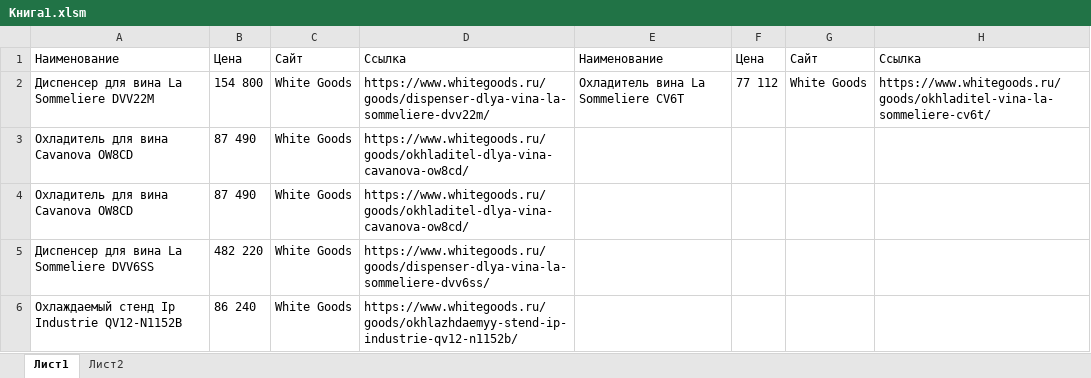
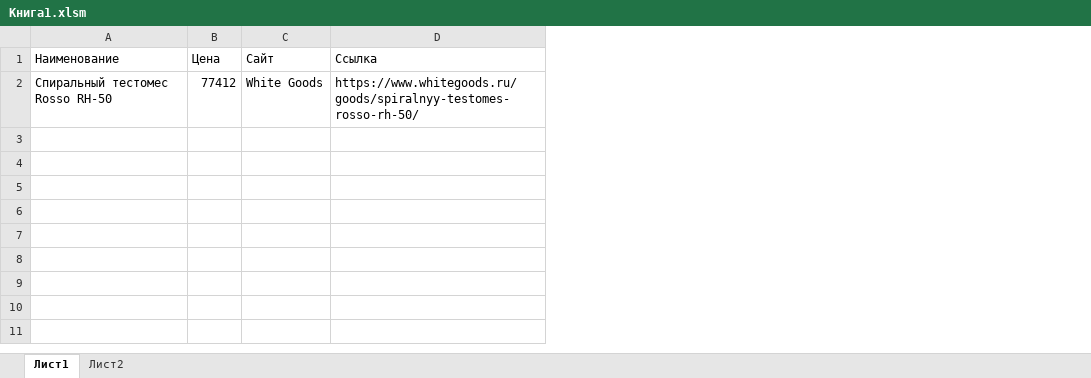
Before and after one commit to alexandertonkonog/excel-parcer, an Excel workbook: Книга1.xlsm, sheet Лист1, drawn as a sheet; values as stored, in another font and other column widths than the file's, no borders; table styles not drawn; removed rows and columns are numbered as before the commit, all else as after; the diff names each change by its address in the sheet, - before the commit and + after, or states it on an @@ line.

```diff
--- a/Книга1.xlsm (sheet Лист1)
+++ b/Книга1.xlsm (sheet Лист1)
-column A (Наименование), row 3: Охладитель для вина Cavanova OW8CD
-column B (Цена), row 3: 87 490
-column C (Сайт), row 3: White Goods
-column D (Ссылка), row 3: https://www.whitegoods.ru/goods/okhladitel-dlya-vina-cavanova-ow8cd/
-row 2: Диспенсер для вина La Sommeliere DVV22M | 154 800 | White Goods | https://www.whitegoods.ru/goods/dispenser-dlya-vina-la-sommeliere-dvv22m/ | Охладитель вина La Sommeliere CV6T | 77 112 | White Goods | https://www.whitegoods.ru/goods/okhladitel-vina-la-sommeliere-cv6t/
-A2 (Наименование): (empty)
+A2 (Наименование): Спиральный тестомес Rosso RH-50
-B2 (Цена): (empty)
+B2 (Цена): 77412
-C2 (Сайт): (empty)
+C2 (Сайт): White Goods
-D2 (Ссылка): (empty)
+D2 (Ссылка): https://www.whitegoods.ru/goods/spiralnyy-testomes-rosso-rh-50/
-row 4: Охладитель для вина Cavanova OW8CD | 87 490 | White Goods | https://www.whitegoods.ru/goods/okhladitel-dlya-vina-cavanova-ow8cd/
-row 5: Диспенсер для вина La Sommeliere DVV6SS | 482 220 | White Goods | https://www.whitegoods.ru/goods/dispenser-dlya-vina-la-sommeliere-dvv6ss/
-row 6: Охлаждаемый стенд Ip Industrie QV12-N1152B | 86 240 | White Goods | https://www.whitegoods.ru/goods/okhlazhdaemyy-stend-ip-industrie-qv12-n1152b/
```
Also changed, not shown: sheet Лист2, 2 other files.
